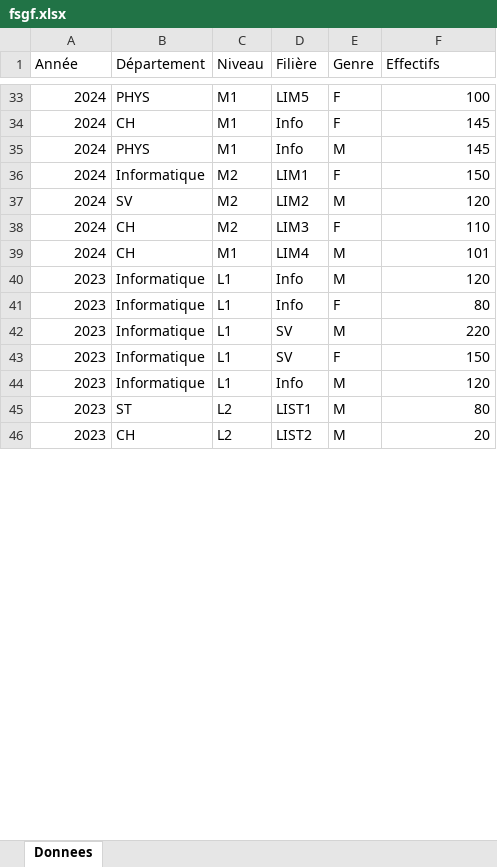
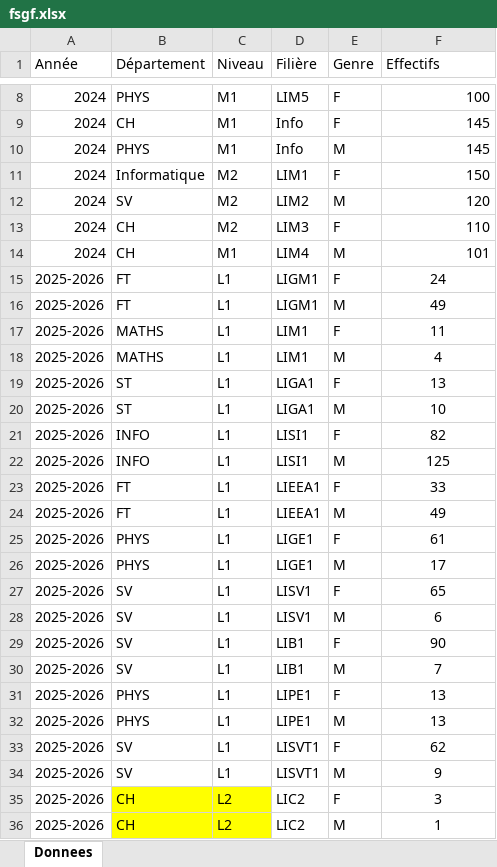
Before and after one commit to sghfsgf/FSGF_en_chiffres, an Excel workbook: data/fsgf.xlsx, sheet Donnees, drawn as a sheet; only a part is shown, gaps mark what is left out; values as stored, in another font and other column widths than the file's, no borders; removed rows and columns are numbered as before the commit, all else as after; the diff covers the shown part only; the diff names each change by its address in the sheet, - before the commit and + after, or states it on an @@ line.

Commit message:
Add files via upload

```diff
--- a/data/fsgf.xlsx (sheet Donnees)
+++ b/data/fsgf.xlsx (sheet Donnees)
-row 40: 2023 | Informatique | L1 | Info | M | 120
-row 41: 2023 | Informatique | L1 | Info | F | 80
-row 42: 2023 | Informatique | L1 | SV | M | 220
-row 43: 2023 | Informatique | L1 | SV | F | 150
-row 44: 2023 | Informatique | L1 | Info | M | 120
-row 45: 2023 | ST | L2 | LIST1 | M | 80
+row 15: 2025-2026 | FT | L1 | LIGM1 | F | 24
+row 16: 2025-2026 | FT | L1 | LIGM1 | M | 49
+row 17: 2025-2026 | MATHS | L1 | LIM1 | F | 11
+row 18: 2025-2026 | MATHS | L1 | LIM1 | M | 4
+row 19: 2025-2026 | ST | L1 | LIGA1 | F | 13
+row 20: 2025-2026 | ST | L1 | LIGA1 | M | 10
+row 21: 2025-2026 | INFO | L1 | LISI1 | F | 82
+row 22: 2025-2026 | INFO | L1 | LISI1 | M | 125
+row 23: 2025-2026 | FT | L1 | LIEEA1 | F | 33
+row 24: 2025-2026 | FT | L1 | LIEEA1 | M | 49
+row 25: 2025-2026 | PHYS | L1 | LIGE1 | F | 61
+row 26: 2025-2026 | PHYS | L1 | LIGE1 | M | 17
+row 27: 2025-2026 | SV | L1 | LISV1 | F | 65
+row 28: 2025-2026 | SV | L1 | LISV1 | M | 6
+row 29: 2025-2026 | SV | L1 | LIB1 | F | 90
+row 30: 2025-2026 | SV | L1 | LIB1 | M | 7
+row 31: 2025-2026 | PHYS | L1 | LIPE1 | F | 13
+row 32: 2025-2026 | PHYS | L1 | LIPE1 | M | 13
+row 33: 2025-2026 | SV | L1 | LISVT1 | F | 62
+row 34: 2025-2026 | SV | L1 | LISVT1 | M | 9
+row 35: 2025-2026 | CH | L2 | LIC2 | F | 3
-A36 (Année): 2023
+A36 (Année): 2025-2026
-B36:C36 fill: none
+B36:C36 fill: #FFFF00
-D36 (Filière): LIST2
+D36 (Filière): LIC2
-F36 (Effectifs): 20
+F36 (Effectifs): 1
-F36 alignment: right
+F36 alignment: center
```
Also changed, not shown: 53 added rows, 51 removed rows, 14 edited cells and cell formats elsewhere in this sheet.
